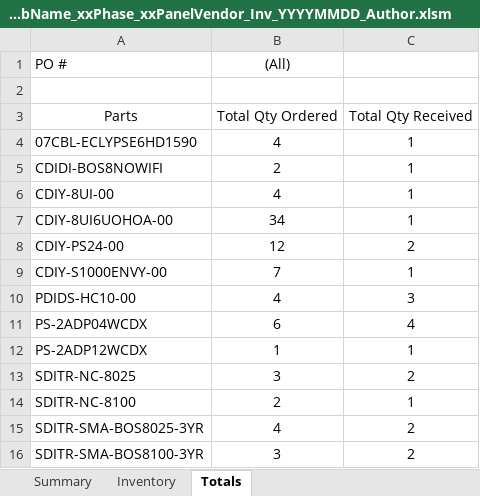
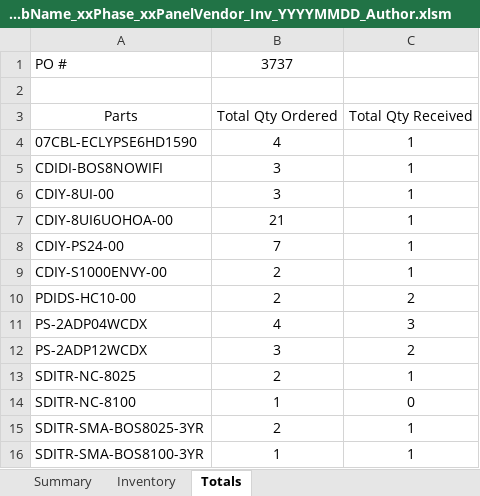
Before and after one commit to witlin/vba-lib, an Excel workbook: CP_Sched/xxJobName_xxPhase_xxPanelVendor_Inv_YYYYMMDD_Author.xlsm, sheet Totals, drawn as a sheet; values as stored, in another font and other column widths than the file's, no borders; charts and pictures not drawn; the diff names each change by its address in the sheet, - before the commit and + after, or states it on an @@ line.

```diff
--- a/CP_Sched/xxJobName_xxPhase_xxPanelVendor_Inv_YYYYMMDD_Author.xlsm (sheet Totals)
+++ b/CP_Sched/xxJobName_xxPhase_xxPanelVendor_Inv_YYYYMMDD_Author.xlsm (sheet Totals)
-B1: (All)
+B1: 3737
-B5: 2
+B5: 3
-B6: 4
+B6: 3
-B7: 34
+B7: 21
-B8: 12
+B8: 7
-C8: 2
+C8: 1
-B9: 7
+B9: 2
-B10: 4
+B10: 2
-C10: 3
+C10: 2
-B11: 6
+B11: 4
-C11: 4
+C11: 3
-B12: 1
+B12: 3
-C12: 1
+C12: 2
-B13: 3
+B13: 2
-C13: 2
+C13: 1
-B14: 2
+B14: 1
-C14: 1
+C14: 0
-B15: 4
+B15: 2
-C15:C16: 2
+C15:C16: 1
-B16: 3
+B16: 1
```
Also changed, not shown: sheet Inventory, sheet Summary, formulas that keep their value, charts or pictures, 1 other file.
